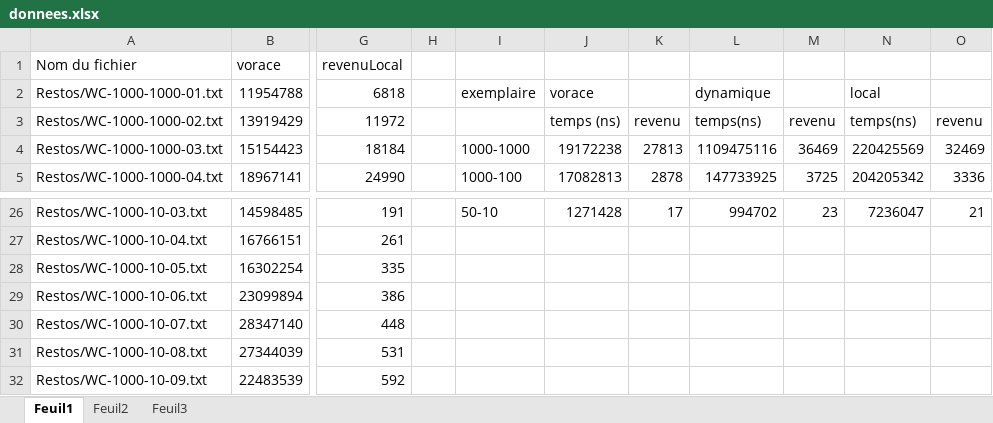
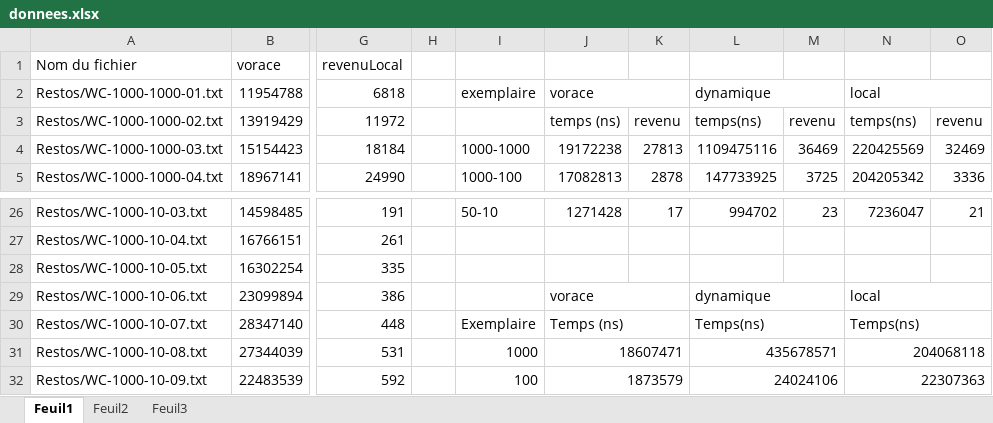
Before and after one commit to bawae/INF4705, an Excel workbook: tp2/logs/donnees.xlsx, sheet Feuil1, drawn as a sheet; only a part is shown, gaps mark what is left out; values as stored, in another font and other column widths than the file's, no cell formats; the diff covers the shown part only; the diff names each change by its address in the sheet, - before the commit and + after, or states it on an @@ line.

```diff
--- a/tp2/logs/donnees.xlsx (sheet Feuil1)
+++ b/tp2/logs/donnees.xlsx (sheet Feuil1)
+J2:K2 merged
+L2:M2 merged
+N2:O2 merged
-J29: (empty)
+J29: vorace
+J29:K29 merged
-L29: (empty)
+L29: dynamique
+L29:M29 merged
-N29: (empty)
+N29: local
+N29:O29 merged
-I30: (empty)
+I30: Exemplaire
-J30: (empty)
+J30: Temps (ns)
+J30:K30 merged
-L30: (empty)
+L30: Temps(ns)
+L30:M30 merged
-N30: (empty)
+N30: Temps(ns)
+N30:O30 merged
-I31: (empty)
+I31: 1000
-J31: (empty)
+J31: 18607471
+J31:K31 merged
-L31: (empty)
+L31: 435678571
+L31:M31 merged
-N31: (empty)
+N31: 204068118
+N31:O31 merged
-I32: (empty)
+I32: 100
-J32: (empty)
+J32: 1873579
+J32:K32 merged
-L32: (empty)
+L32: 24024106
+L32:M32 merged
-N32: (empty)
+N32: 22307363
+N32:O32 merged
```
Also changed, not shown: 20 edited cells and merged cells elsewhere in this sheet, cell formats, 6 other files.
